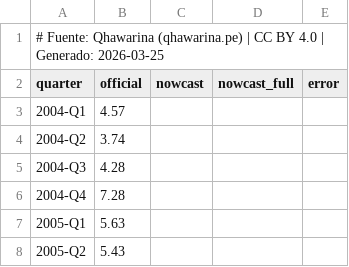
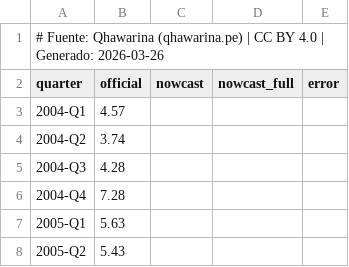
Before and after one commit to cesarchavezp29/qhawarina, a CSV file: exports/data/csv/pbi_nowcast.csv, drawn as a sheet; only a part is shown.

```diff
--- a/exports/data/csv/pbi_nowcast.csv
+++ b/exports/data/csv/pbi_nowcast.csv
@@ -1,2 +1,2 @@
-# Fuente: Qhawarina (qhawarina.pe) | CC BY 4.0 | Generado: 2026-03-25
+# Fuente: Qhawarina (qhawarina.pe) | CC BY 4.0 | Generado: 2026-03-26
 quarter,official,nowcast,nowcast_full,error
```
Also changed, not shown: exports/data/csv/indices_riesgo_mensual.csv, exports/data/csv/pobreza_departamental.csv, 11 other files.
